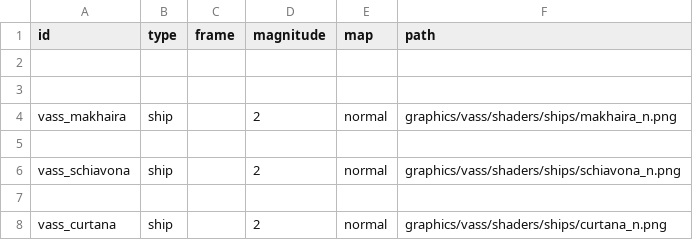
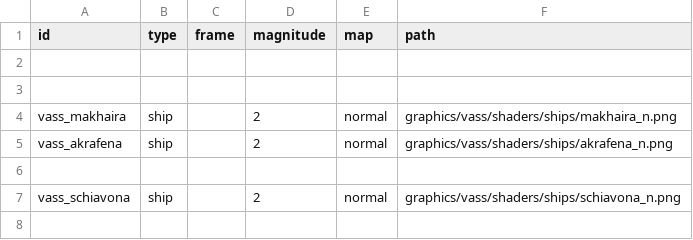
Before and after one commit to Nicke535/the-vass-public, a CSV file: data/lights/vass_texture_data.csv, drawn as a sheet; only a part is shown; the shorter side is filled out with more unchanged rows; the diff names each change by its address in the sheet, - before the commit and + after, or states it on an @@ line.

```diff
--- a/data/lights/vass_texture_data.csv
+++ b/data/lights/vass_texture_data.csv
+row 5: vass_akrafena | ship |  | 2 | normal | graphics/vass/shaders/ships/akrafena_n.png
```
Also changed, not shown: data/hullmods/hull_mods.csv, data/strings/descriptions.csv, 23 other files.
